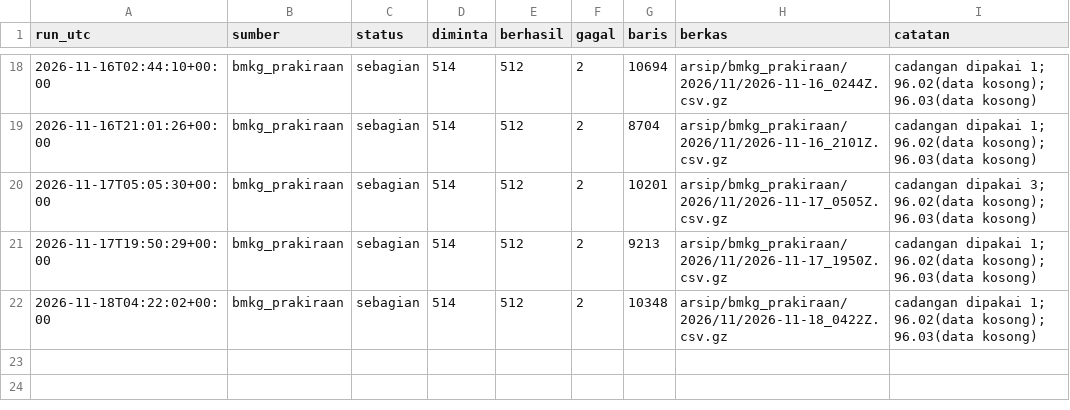
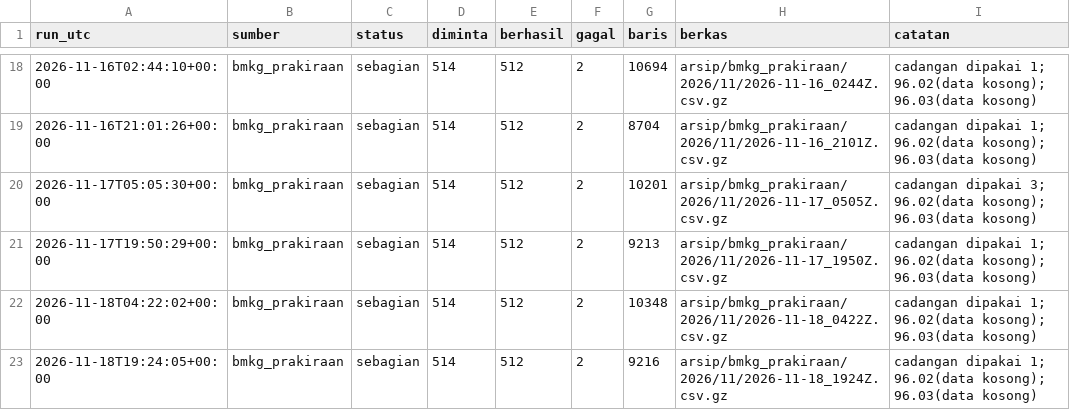
Before and after one commit to mrafiraamadhan/arsip-realtime-indonesia, a CSV file: log/bmkg_prakiraan_2026-11.csv, drawn as a sheet; only a part is shown, gaps mark what is left out.

```diff
--- a/log/bmkg_prakiraan_2026-11.csv
+++ b/log/bmkg_prakiraan_2026-11.csv
@@ -22 +22,2 @@ run_utc,sumber,status,diminta,berhasil,gagal,baris,berkas,catatan
 2026-11-18T04:22:02+00:00,bmkg_prakiraan,sebagian,514,512,2,10348,arsip/bmkg_prakiraan/2026/11/2026-11-18_0422Z.csv.gz,cadangan dipakai 1; 96.02(data kosong); 96.03(data kosong)
+2026-11-18T19:24:05+00:00,bmkg_prakiraan,sebagian,514,512,2,9216,arsip/bmkg_prakiraan/2026/11/2026-11-18_1924Z.csv.gz,cadangan dipakai 1; 96.02(data kosong); 96.03(data kosong)
```
Also changed, not shown: 1 other file.
